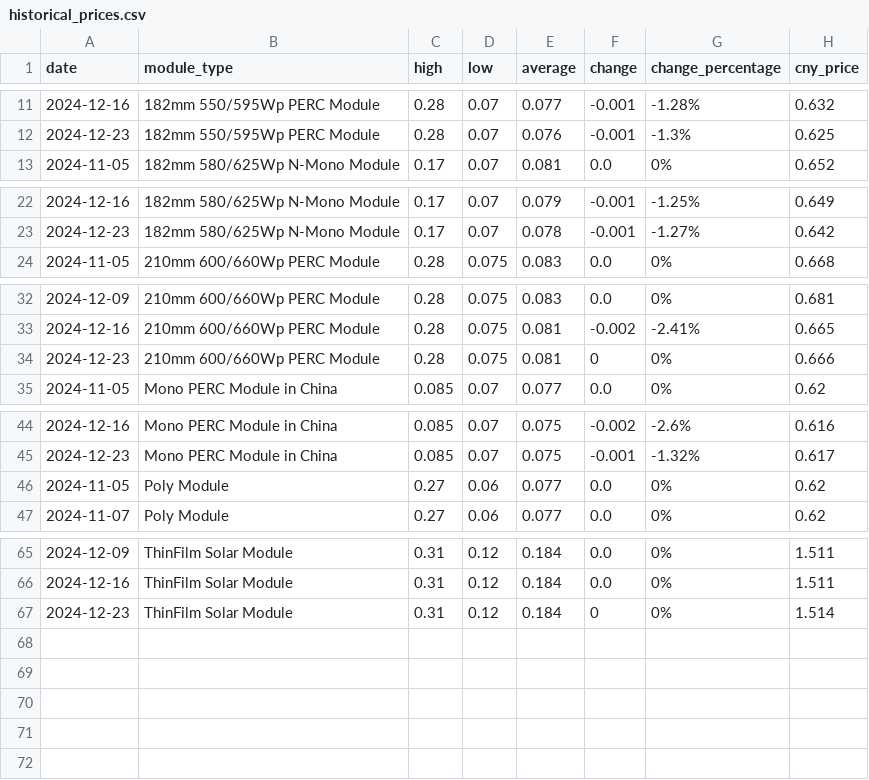
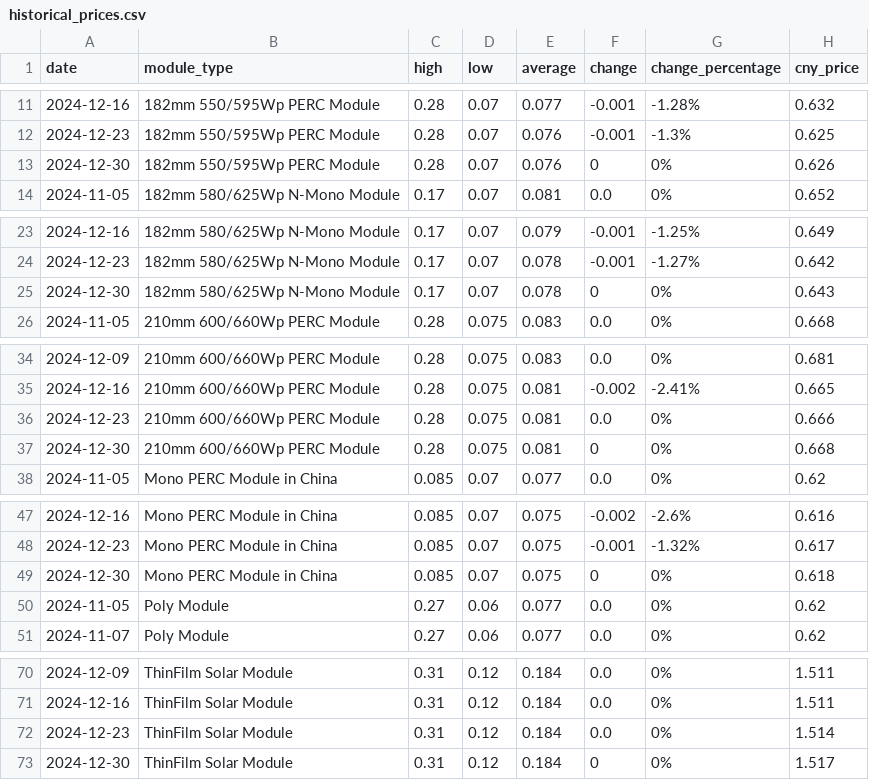
Before and after one commit to Souf-lrc/solar-price-tracker, a CSV file: data/processed/historical_prices.csv, drawn as a sheet; only a part is shown, gaps mark what is left out; the diff covers the shown part only.

```diff
--- a/data/processed/historical_prices.csv
+++ b/data/processed/historical_prices.csv
@@ -12,2 +12,3 @@ date,module_type,high,low,average,change,change_percentage,cny_price
 2024-12-23,182mm 550/595Wp PERC Module,0.28,0.07,0.076,-0.001,-1.3%,0.625
+2024-12-30,182mm 550/595Wp PERC Module,0.28,0.07,0.076,0,0%,0.626
 2024-11-05,182mm 580/625Wp N-Mono Module,0.17,0.07,0.081,0.0,0%,0.652
@@ -23,2 +24,3 @@ date,module_type,high,low,average,change,change_percentage,cny_price
 2024-12-23,182mm 580/625Wp N-Mono Module,0.17,0.07,0.078,-0.001,-1.27%,0.642
+2024-12-30,182mm 580/625Wp N-Mono Module,0.17,0.07,0.078,0,0%,0.643
 2024-11-05,210mm 600/660Wp PERC Module,0.28,0.075,0.083,0.0,0%,0.668
@@ -33,3 +35,4 @@ date,module_type,high,low,average,change,change_percentage,cny_price
 2024-12-16,210mm 600/660Wp PERC Module,0.28,0.075,0.081,-0.002,-2.41%,0.665
-2024-12-23,210mm 600/660Wp PERC Module,0.28,0.075,0.081,0,0%,0.666
+2024-12-23,210mm 600/660Wp PERC Module,0.28,0.075,0.081,0.0,0%,0.666
+2024-12-30,210mm 600/660Wp PERC Module,0.28,0.075,0.081,0,0%,0.668
 2024-11-05,Mono PERC Module in China,0.085,0.07,0.077,0.0,0%,0.62
@@ -45,2 +48,3 @@ date,module_type,high,low,average,change,change_percentage,cny_price
 2024-12-23,Mono PERC Module in China,0.085,0.07,0.075,-0.001,-1.32%,0.617
+2024-12-30,Mono PERC Module in China,0.085,0.07,0.075,0,0%,0.618
 2024-11-05,Poly Module,0.27,0.06,0.077,0.0,0%,0.62
@@ -66,2 +71,3 @@ date,module_type,high,low,average,change,change_percentage,cny_price
 2024-12-16,ThinFilm Solar Module,0.31,0.12,0.184,0.0,0%,1.511
-2024-12-23,ThinFilm Solar Module,0.31,0.12,0.184,0,0%,1.514
+2024-12-23,ThinFilm Solar Module,0.31,0.12,0.184,0.0,0%,1.514
+2024-12-30,ThinFilm Solar Module,0.31,0.12,0.184,0,0%,1.517
```
Also changed, not shown: 1 added row elsewhere in this file, data/processed/historical_freight_rates.csv, 5 other files.
